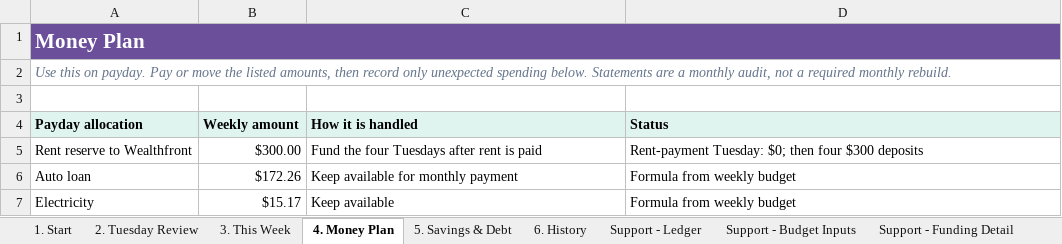
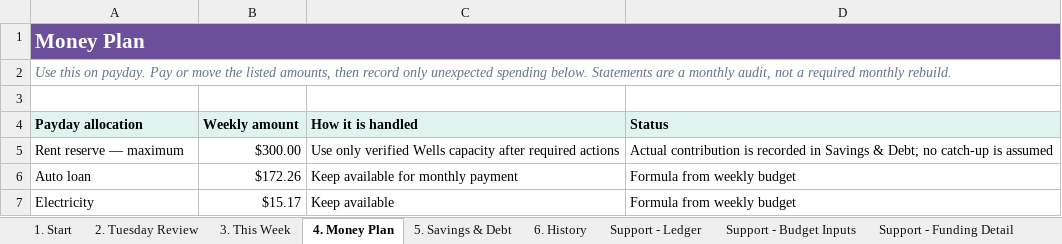
Before and after one commit to benjaminrobertburton-max/Budget, an Excel workbook: outputs/01a04fdf-3751-72e2-88f1-daf19b8b9d1d/comprehensive_budget.xlsx, sheet 4. Money Plan, drawn as a sheet; only a part is shown; values as stored, in another font and other column widths than the file's, no borders; conditional formats not drawn; removed rows and columns are numbered as before the commit, all else as after; the diff names each change by its address in the sheet, - before the commit and + after, or states it on an @@ line.

Commit message:
Add verified rent reserve forecast

```diff
--- a/outputs/01a04fdf-3751-72e2-88f1-daf19b8b9d1d/comprehensive_budget.xlsx (sheet 4. Money Plan)
+++ b/outputs/01a04fdf-3751-72e2-88f1-daf19b8b9d1d/comprehensive_budget.xlsx (sheet 4. Money Plan)
-row 5: Rent reserve to Wealthfront | $300.00 | Fund the four Tuesdays after rent is paid | Rent-payment Tuesday: $0; then four $300 deposits
+row 5: Rent reserve — maximum | $300.00 | Use only verified Wells capacity after required actions | Actual contribution is recorded in Savings & Debt; no catch-up is assumed
```
Also changed, not shown: sheet 5. Savings & Debt, sheet 2. Tuesday Review, sheet 1. Start, sheet Support - Funding Detail, sheet Support - Budget Inputs, 1 other file.
